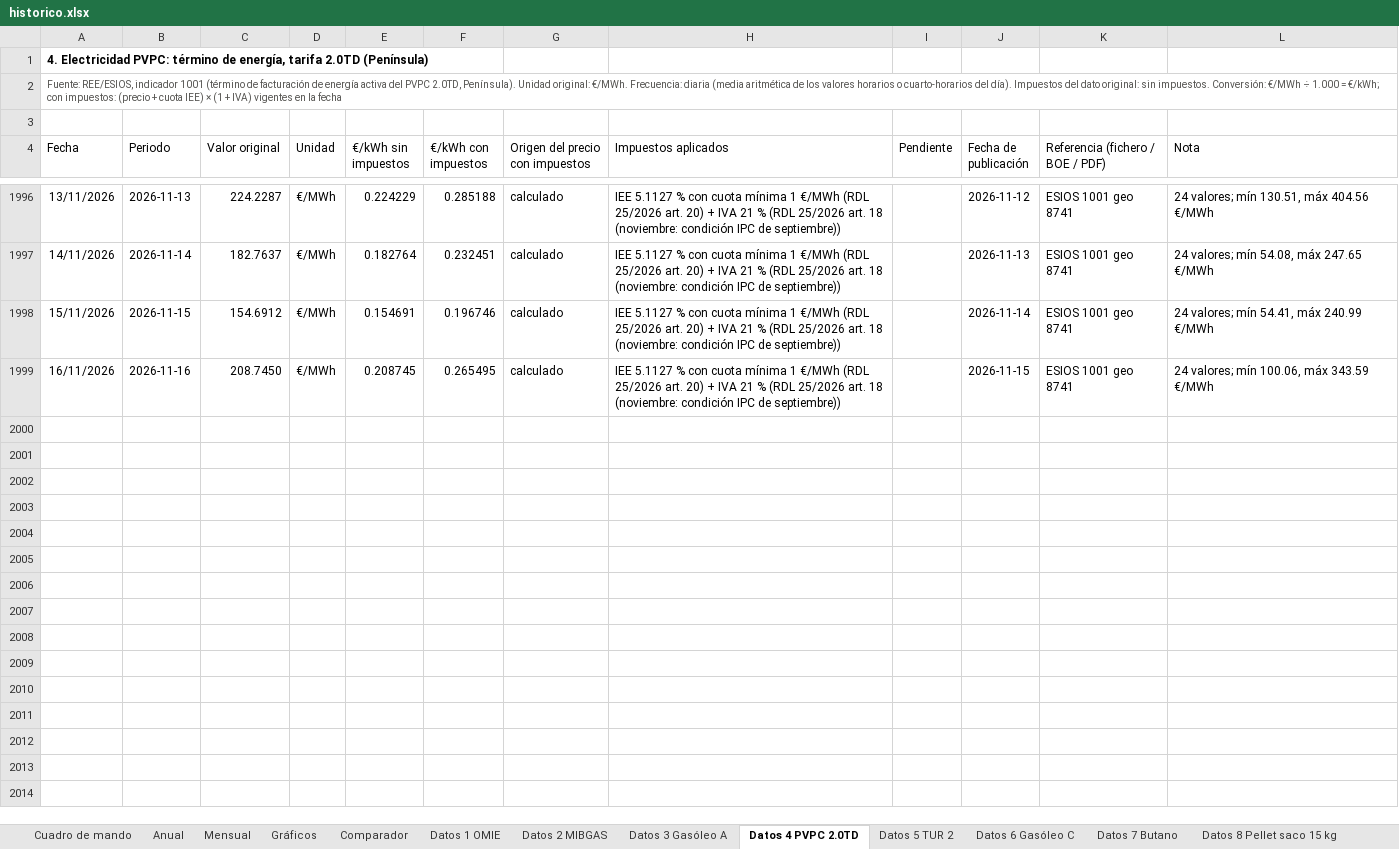
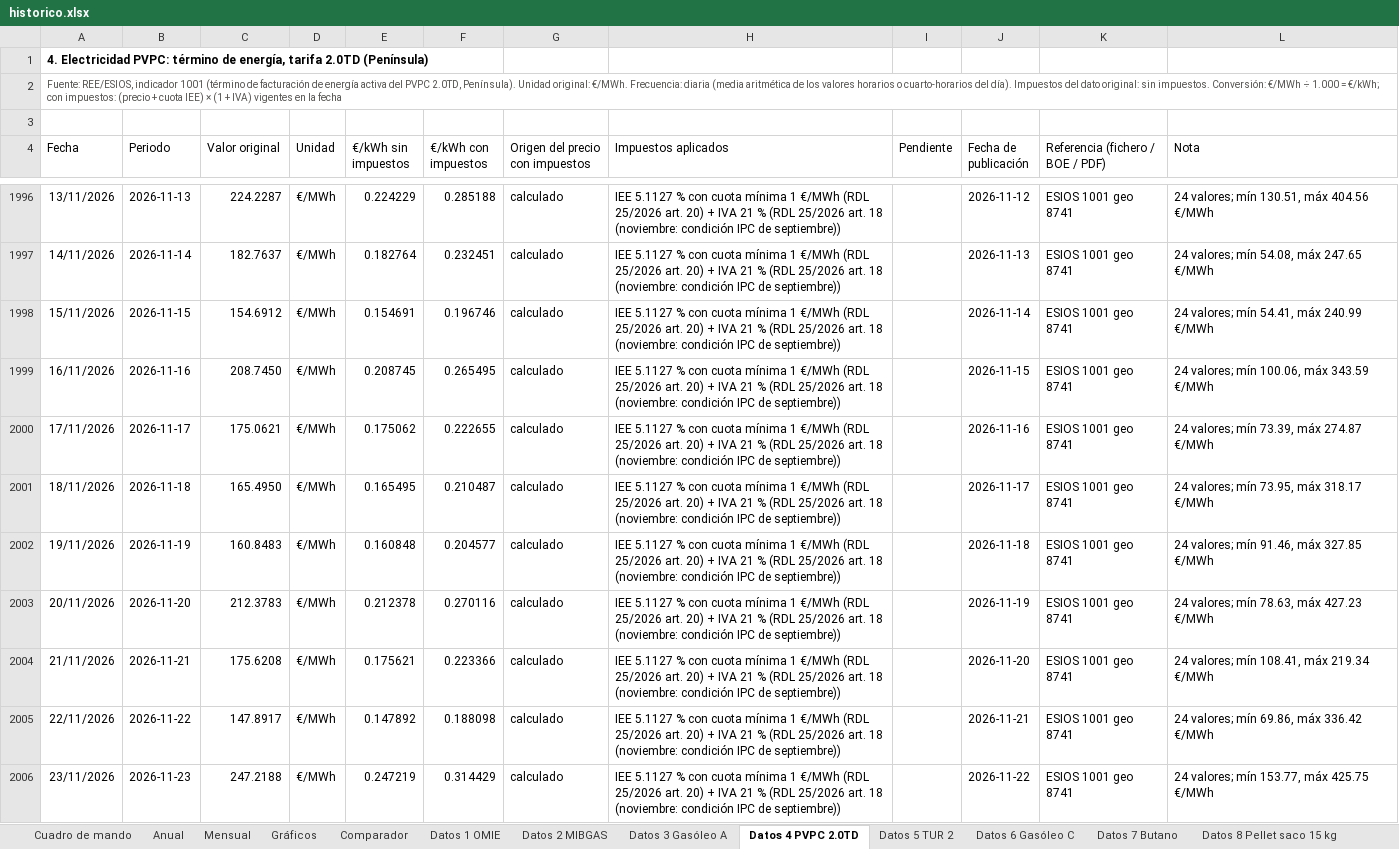
Before and after one commit to pablopardopazosgestan/cuadro-mando-precios-energia, an Excel workbook: sitio/informes/historico.xlsx, sheet Datos 4 PVPC 2.0TD, drawn as a sheet; only a part is shown, gaps mark what is left out; values as stored, in another font and other column widths than the file's, no borders; table styles not drawn; the diff names each change by its address in the sheet, - before the commit and + after, or states it on an @@ line.

```diff
--- a/sitio/informes/historico.xlsx (sheet Datos 4 PVPC 2.0TD)
+++ b/sitio/informes/historico.xlsx (sheet Datos 4 PVPC 2.0TD)
+row 2000: 17/11/2026 | 2026-11-17 | 175.0621 | €/MWh | 0.175062 | 0.222655 | calculado | IEE 5.1127 % con cuota mínima 1 €/MWh (RDL 25/2026 art. 20) + IVA 21 % (RDL 25/2026 art. 18 (noviembre: condición IPC de septiembre)) |  | 2026-11-16 | ESIOS 1001 geo 8741 | 24 valores; mín 73.39, máx 274.87 €/MWh
+row 2001: 18/11/2026 | 2026-11-18 | 165.4950 | €/MWh | 0.165495 | 0.210487 | calculado | IEE 5.1127 % con cuota mínima 1 €/MWh (RDL 25/2026 art. 20) + IVA 21 % (RDL 25/2026 art. 18 (noviembre: condición IPC de septiembre)) |  | 2026-11-17 | ESIOS 1001 geo 8741 | 24 valores; mín 73.95, máx 318.17 €/MWh
+row 2002: 19/11/2026 | 2026-11-19 | 160.8483 | €/MWh | 0.160848 | 0.204577 | calculado | IEE 5.1127 % con cuota mínima 1 €/MWh (RDL 25/2026 art. 20) + IVA 21 % (RDL 25/2026 art. 18 (noviembre: condición IPC de septiembre)) |  | 2026-11-18 | ESIOS 1001 geo 8741 | 24 valores; mín 91.46, máx 327.85 €/MWh
+row 2003: 20/11/2026 | 2026-11-20 | 212.3783 | €/MWh | 0.212378 | 0.270116 | calculado | IEE 5.1127 % con cuota mínima 1 €/MWh (RDL 25/2026 art. 20) + IVA 21 % (RDL 25/2026 art. 18 (noviembre: condición IPC de septiembre)) |  | 2026-11-19 | ESIOS 1001 geo 8741 | 24 valores; mín 78.63, máx 427.23 €/MWh
+row 2004: 21/11/2026 | 2026-11-21 | 175.6208 | €/MWh | 0.175621 | 0.223366 | calculado | IEE 5.1127 % con cuota mínima 1 €/MWh (RDL 25/2026 art. 20) + IVA 21 % (RDL 25/2026 art. 18 (noviembre: condición IPC de septiembre)) |  | 2026-11-20 | ESIOS 1001 geo 8741 | 24 valores; mín 108.41, máx 219.34 €/MWh
+row 2005: 22/11/2026 | 2026-11-22 | 147.8917 | €/MWh | 0.147892 | 0.188098 | calculado | IEE 5.1127 % con cuota mínima 1 €/MWh (RDL 25/2026 art. 20) + IVA 21 % (RDL 25/2026 art. 18 (noviembre: condición IPC de septiembre)) |  | 2026-11-21 | ESIOS 1001 geo 8741 | 24 valores; mín 69.86, máx 336.42 €/MWh
+row 2006: 23/11/2026 | 2026-11-23 | 247.2188 | €/MWh | 0.247219 | 0.314429 | calculado | IEE 5.1127 % con cuota mínima 1 €/MWh (RDL 25/2026 art. 20) + IVA 21 % (RDL 25/2026 art. 18 (noviembre: condición IPC de septiembre)) |  | 2026-11-22 | ESIOS 1001 geo 8741 | 24 valores; mín 153.77, máx 425.75 €/MWh
```
Also changed, not shown: sheet Cuadro de mando, sheet Datos 1 OMIE, sheet Datos 2 MIBGAS, sheet Mensual, sheet Datos 3 Gasóleo A, sheet Datos 6 Gasóleo C, 2 more sheets, 22 other files.
